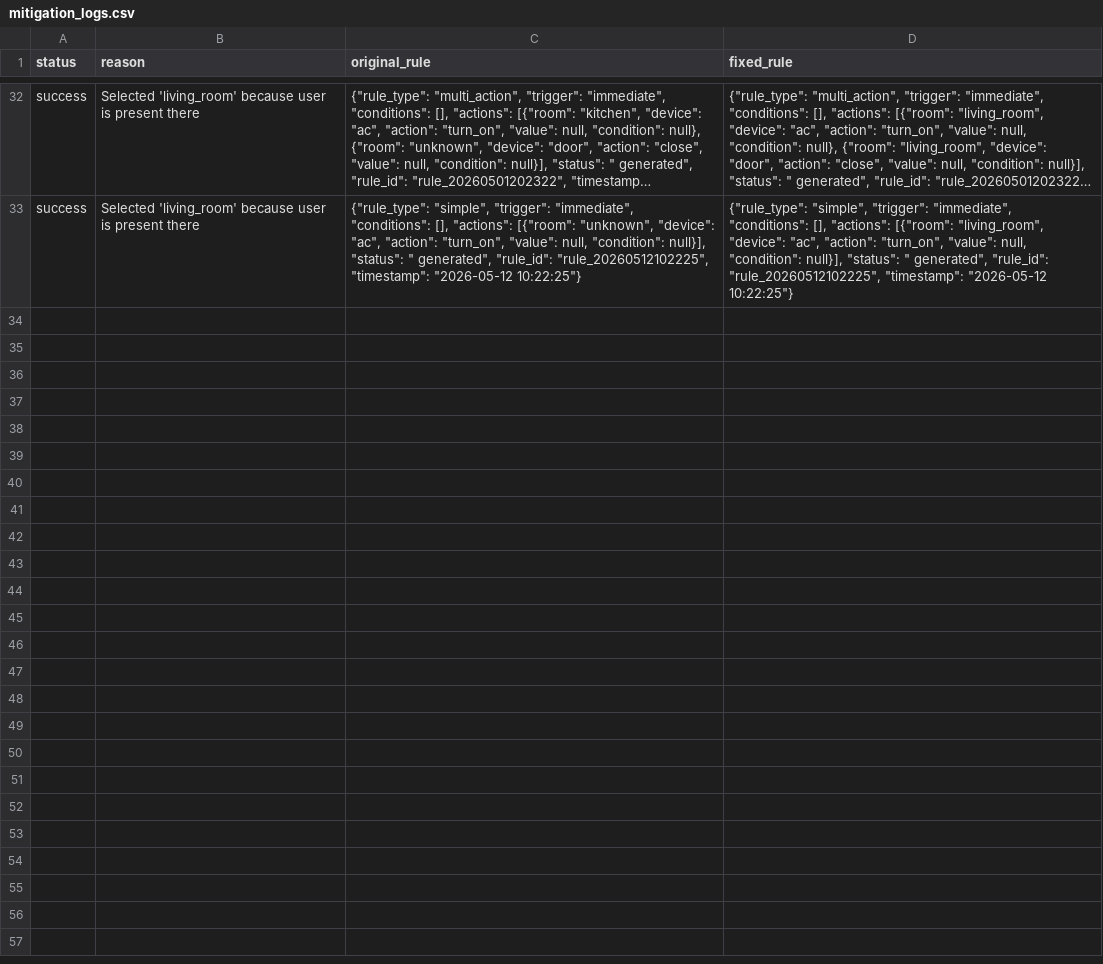
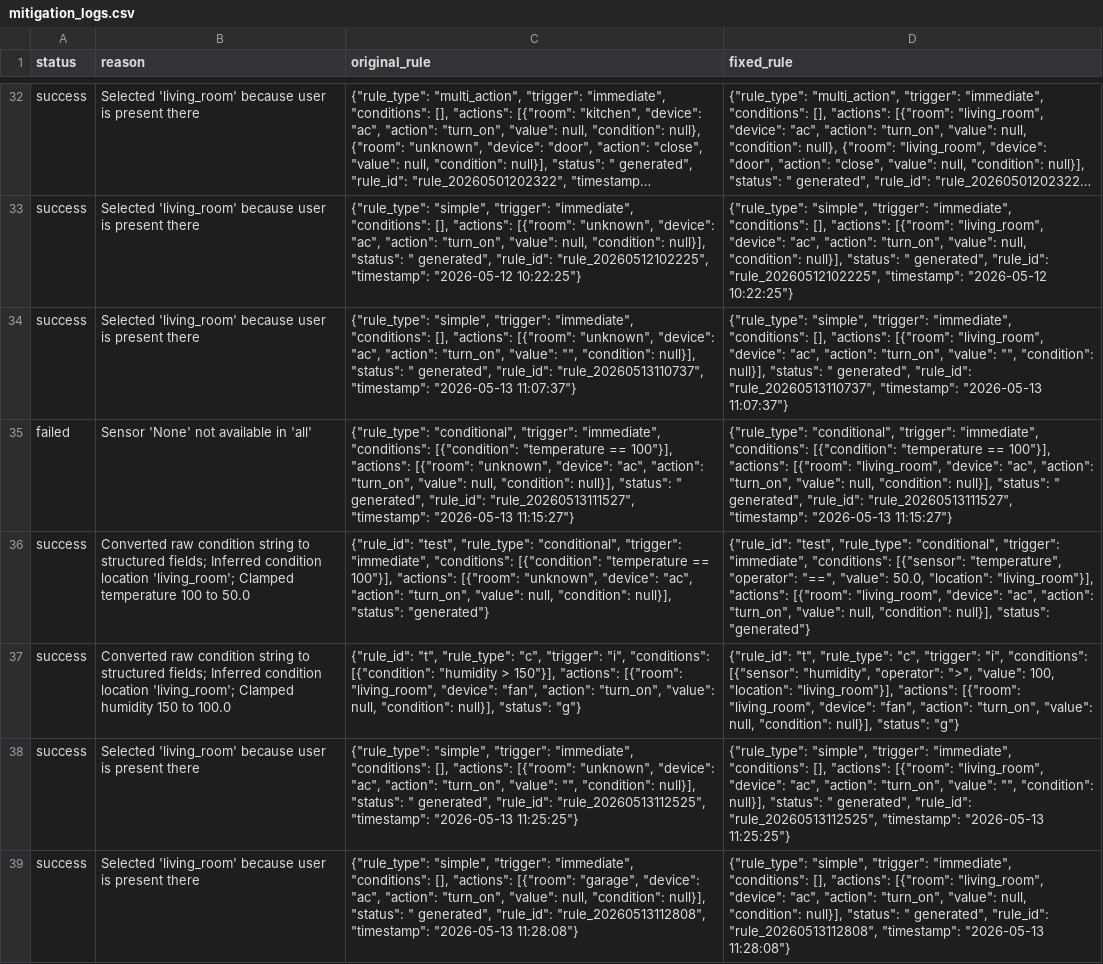
Before and after one commit to hem-sagar/Smart-Home---Hallucinations-and-Mitigation, a CSV file: logs/mitigation_logs.csv, drawn as a sheet; only a part is shown, gaps mark what is left out; long unchanged cells end in …; the diff names each change by its address in the sheet, - before the commit and + after, or states it on an @@ line.

```diff
--- a/logs/mitigation_logs.csv
+++ b/logs/mitigation_logs.csv
+row 34: success | Selected 'living_room' because user is present there | {"rule_type": "simple", "trigger": "immediate", "conditions": [], "actions": [{"room": "unknown", "device": "ac", "action": "turn_on", "value": "", "condition": null}], "status": " generated", "rule_id": "rule_20260513110737", "timestamp": "2026-05-13 11:07:37"} | {"rule_type": "simple", "trigger": "immediate", "conditions": [], "actions": [{"room": "living_room", "device": "ac", "action": "turn_on", "value": "", "condition": null}], "status": " generated", "rule_id": "rule_20260513110737", "timestamp": "2026-05-13 11:07:37"}
+row 35: failed | Sensor 'None' not available in 'all' | {"rule_type": "conditional", "trigger": "immediate", "conditions": [{"condition": "temperature == 100"}], "actions": [{"room": "unknown", "device": "ac", "action": "turn_on", "value": null, "condition": null}], "status": " generated", "rule_id": "rule_20260513111527", "timestamp": "2026-05-13 11:15:27"} | {"rule_type": "conditional", "trigger": "immediate", "conditions": [{"condition": "temperature == 100"}], "actions": [{"room": "living_room", "device": "ac", "action": "turn_on", "value": null, "condition": null}], "status": " generated", "rule_id": "rule_20260513111527", "timestamp": "2026-05-13 11:15:27"}
+row 36: success | Converted raw condition string to structured fields; Inferred condition location 'living_room'; Clamped temperature 100 to 50.0 | {"rule_id": "test", "rule_type": "conditional", "trigger": "immediate", "conditions": [{"condition": "temperature == 100"}], "actions": [{"room": "unknown", "device": "ac", "action": "turn_on", "value": null, "condition": null}], "status": "generated"} | {"rule_id": "test", "rule_type": "conditional", "trigger": "immediate", "conditions": [{"sensor": "temperature", "operator": "==", "value": 50.0, "location": "living_room"}], "actions": [{"room": "living_room", "device": "ac", "action": "turn_on", "value": null, "condition": null}], "status": "generated"}
+row 37: success | Converted raw condition string to structured fields; Inferred condition location 'living_room'; Clamped humidity 150 to 100.0 | {"rule_id": "t", "rule_type": "c", "trigger": "i", "conditions": [{"condition": "humidity > 150"}], "actions": [{"room": "living_room", "device": "fan", "action": "turn_on", "value": null, "condition": null}], "status": "g"} | {"rule_id": "t", "rule_type": "c", "trigger": "i", "conditions": [{"sensor": "humidity", "operator": ">", "value": 100, "location": "living_room"}], "actions": [{"room": "living_room", "device": "fan", "action": "turn_on", "value": null, "condition": null}], "status": "g"}
+row 38: success | Selected 'living_room' because user is present there | {"rule_type": "simple", "trigger": "immediate", "conditions": [], "actions": [{"room": "unknown", "device": "ac", "action": "turn_on", "value": "", "condition": null}], "status": " generated", "rule_id": "rule_20260513112525", "timestamp": "2026-05-13 11:25:25"} | {"rule_type": "simple", "trigger": "immediate", "conditions": [], "actions": [{"room": "living_room", "device": "ac", "action": "turn_on", "value": "", "condition": null}], "status": " generated", "rule_id": "rule_20260513112525", "timestamp": "2026-05-13 11:25:25"}
+row 39: success | Selected 'living_room' because user is present there | {"rule_type": "simple", "trigger": "immediate", "conditions": [], "actions": [{"room": "garage", "device": "ac", "action": "turn_on", "value": null, "condition": null}], "status": " generated", "rule_id": "rule_20260513112808", "timestamp": "2026-05-13 11:28:08"} | {"rule_type": "simple", "trigger": "immediate", "conditions": [], "actions": [{"room": "living_room", "device": "ac", "action": "turn_on", "value": null, "condition": null}], "status": " generated", "rule_id": "rule_20260513112808", "timestamp": "2026-05-13 11:28:08"}
```
Also changed, not shown: logs/command_logs.csv, logs/execution_logs.csv, 6 other files.
